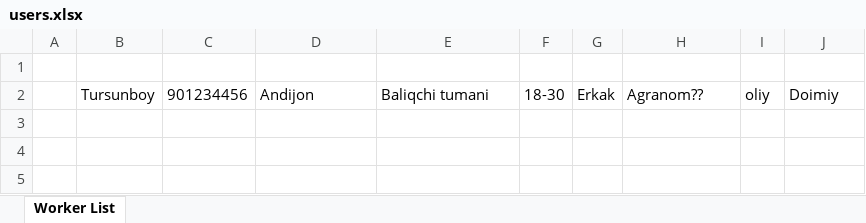
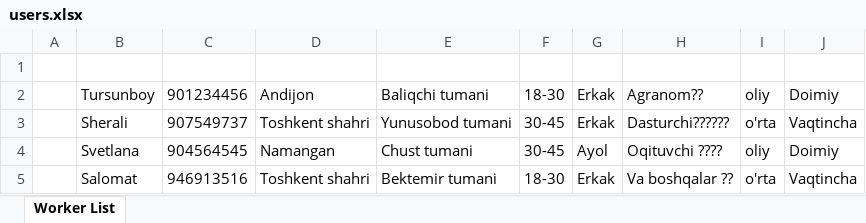
Before and after one commit to Ecolife-777/telegram_bot_amazon, an Excel workbook: src/main/resources/users.xlsx, sheet Worker List, drawn as a sheet; values as stored, in another font and other column widths than the file's, no borders; the diff names each change by its address in the sheet, - before the commit and + after, or states it on an @@ line.

```diff
--- a/src/main/resources/users.xlsx (sheet Worker List)
+++ b/src/main/resources/users.xlsx (sheet Worker List)
+row 3:  | Sherali | 907549737 | Toshkent shahri | Yunusobod tumani | 30-45 | Erkak | Dasturchi????‍?? | o'rta | Vaqtincha
+row 4:  | Svetlana | 904564545 | Namangan | Chust tumani | 30-45 | Ayol | Oqituvchi ??‍?? | oliy | Doimiy
+row 5:  | Salomat | 946913516 | Toshkent shahri | Bektemir tumani | 18-30 | Erkak | Va boshqalar ?? | o'rta | Vaqtincha
```
Also changed, not shown: src/main/resources/employees.xlsx, 1 other file.
